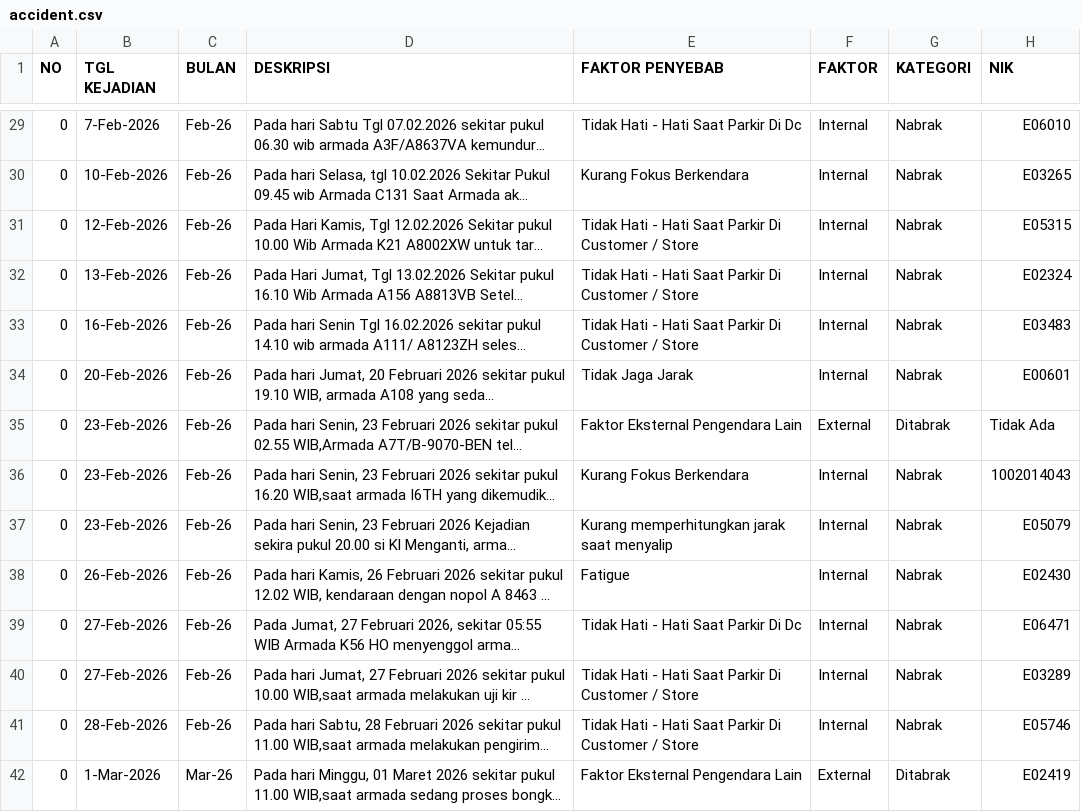
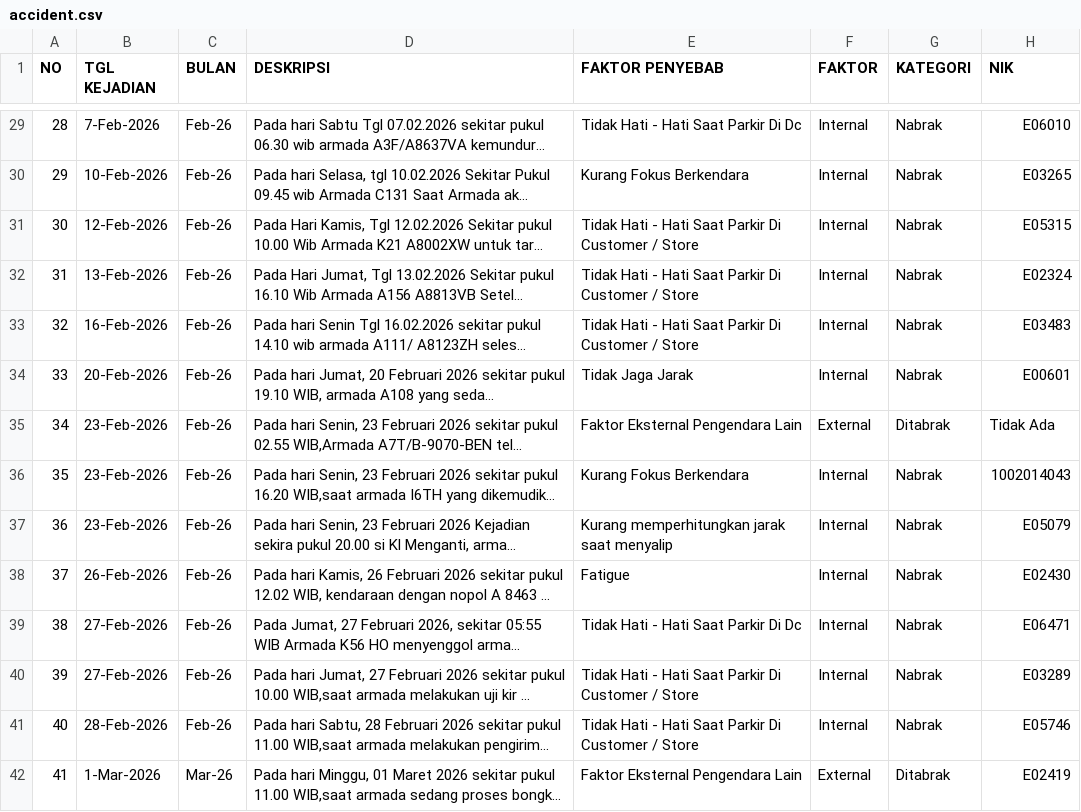
Before and after one commit to rahmatpambudi-dot/zero_accident, a CSV file: data/accident.csv, drawn as a sheet; only a part is shown, gaps mark what is left out; long unchanged cells end in …; the diff covers the shown part only; the diff names each change by its address in the sheet, - before the commit and + after, or states it on an @@ line.

```diff
--- a/data/accident.csv
+++ b/data/accident.csv
-A29 (NO): 0
+A29 (NO): 28
-A30 (NO): 0
+A30 (NO): 29
-A31 (NO): 0
+A31 (NO): 30
-A32 (NO): 0
+A32 (NO): 31
-A33 (NO): 0
+A33 (NO): 32
-A34 (NO): 0
+A34 (NO): 33
-A35 (NO): 0
+A35 (NO): 34
-A36 (NO): 0
+A36 (NO): 35
-A37 (NO): 0
+A37 (NO): 36
-A38 (NO): 0
+A38 (NO): 37
-A39 (NO): 0
+A39 (NO): 38
-A40 (NO): 0
+A40 (NO): 39
-A41 (NO): 0
+A41 (NO): 40
-A42 (NO): 0
+A42 (NO): 41
```
Also changed, not shown: 2 added rows and 77 edited cells elsewhere in this file.
